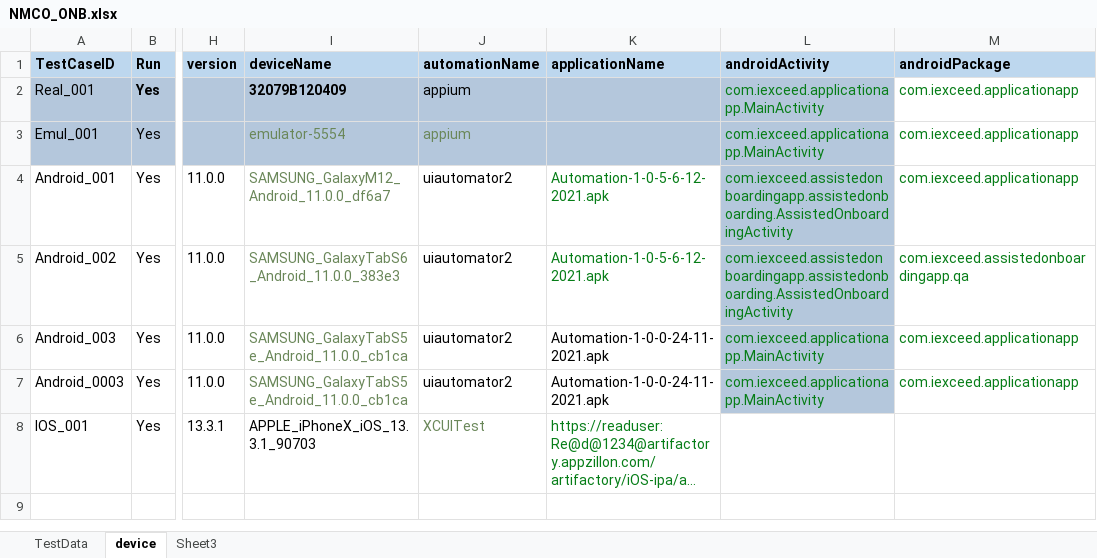
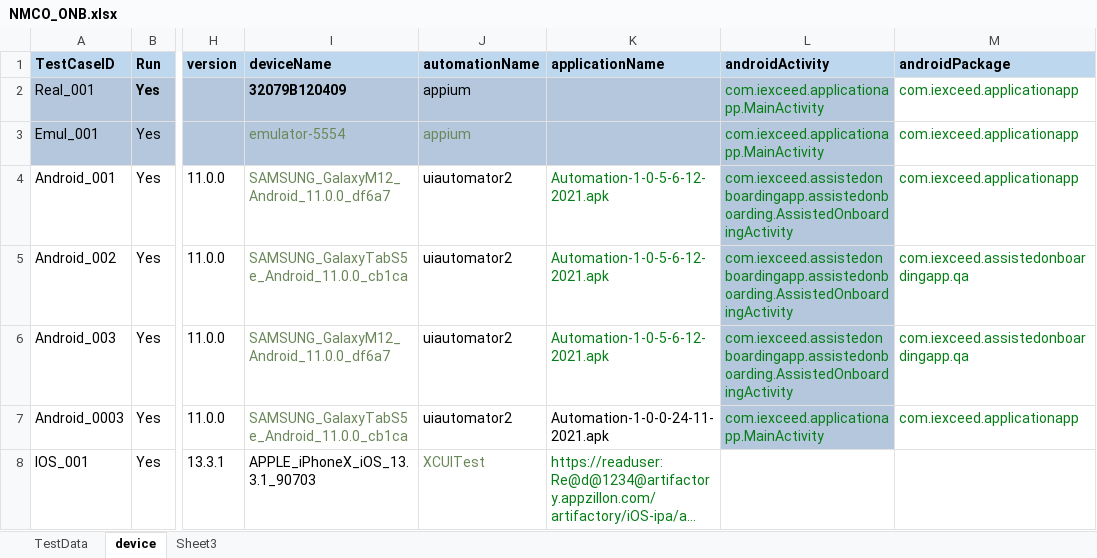
Before and after one commit to ganezz/native-mobile-corporate-onboarding, an Excel workbook: ${project.build.directory}/test-classes/DataSet/NMCO_ONB.xlsx, sheet device, drawn as a sheet; only a part is shown, gaps mark what is left out; long unchanged cells end in …; values as stored, in another font and other column widths than the file's, no borders; the diff names each change by its address in the sheet, - before the commit and + after, or states it on an @@ line.

```diff
--- a/${project.build.directory}/test-classes/DataSet/NMCO_ONB.xlsx (sheet device)
+++ b/${project.build.directory}/test-classes/DataSet/NMCO_ONB.xlsx (sheet device)
-I5 (deviceName): SAMSUNG_GalaxyTabS6_Android_11.0.0_383e3
+I5 (deviceName): SAMSUNG_GalaxyTabS5e_Android_11.0.0_cb1ca
-I6 (deviceName): SAMSUNG_GalaxyTabS5e_Android_11.0.0_cb1ca
+I6 (deviceName): SAMSUNG_GalaxyM12_Android_11.0.0_df6a7
-K6 (applicationName): Automation-1-0-0-24-11-2021.apk
+K6 (applicationName): Automation-1-0-5-6-12-2021.apk
-K6 text colour: black
+K6 text colour: #067D17
-L6 (androidActivity): com.iexceed.applicationapp.MainActivity
+L6 (androidActivity): com.iexceed.assistedonboardingapp.assistedonboarding.AssistedOnboardingActivity
-M6 (androidPackage): com.iexceed.applicationapp
+M6 (androidPackage): com.iexceed.assistedonboardingapp.qa
```
Also changed, not shown: 19 other files.
